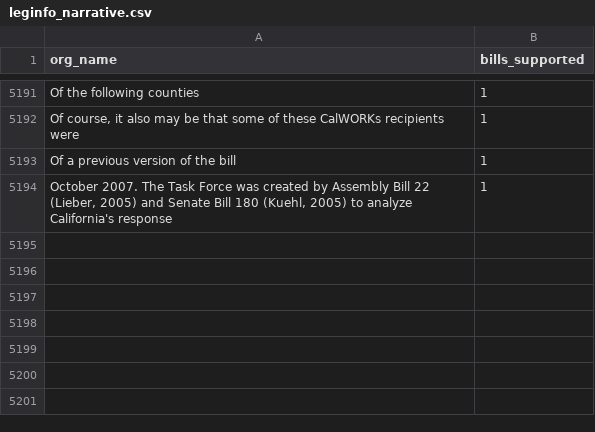
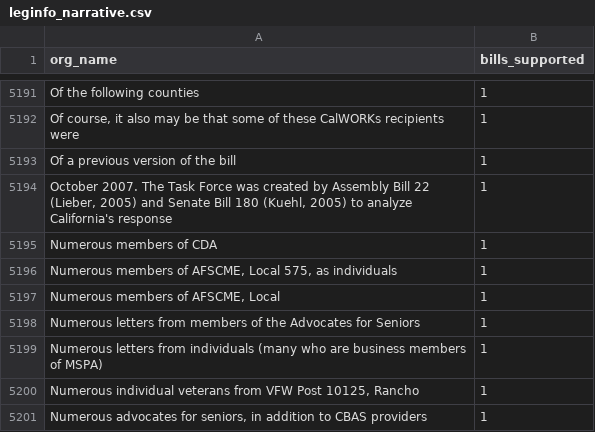
Before and after one commit to Nall-Group/california-groups-disambiguation, a CSV file: org_name_for_cleaning/leginfo_narrative.csv, drawn as a sheet; only a part is shown, gaps mark what is left out.

Commit message:
Tasks 1124/1125 (novel 16501-16700): 'Numerous [X]' generic count-fragment tail (7 NARR / 193 INV, CSV-only)

```diff
--- a/org_name_for_cleaning/leginfo_narrative.csv
+++ b/org_name_for_cleaning/leginfo_narrative.csv
@@ -5194 +5194,8 @@ Of a previous version of the bill,1
 "October 2007. The Task Force was created by Assembly Bill 22 (Lieber, 2005) and Senate Bill 180 (Kuehl, 2005) to analyze California's response",1
+Numerous members of CDA,1
+"Numerous members of AFSCME, Local 575, as individuals",1
+"Numerous members of AFSCME, Local",1
+Numerous letters from members of the Advocates for Seniors,1
+Numerous letters from individuals (many who are business members of MSPA),1
+"Numerous individual veterans from VFW Post 10125, Rancho",1
+"Numerous advocates for seniors, in addition to CBAS providers",1
```
Also changed, not shown: 1 other file.
